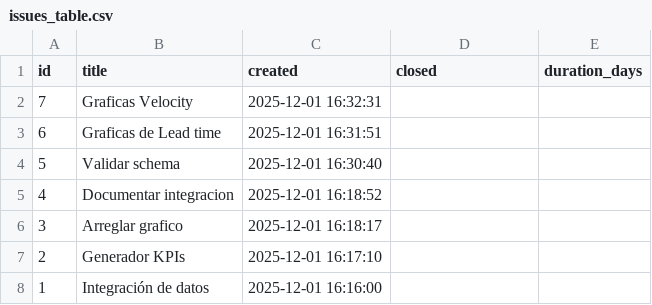
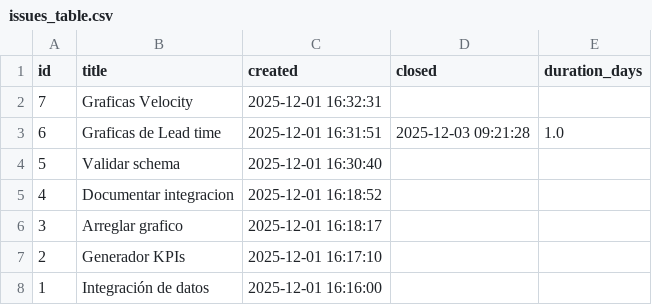
Before and after one commit to aperezmarquez/gobernanza-agil, a CSV file: metrics/issues_table.csv, drawn as a sheet.

```diff
--- a/metrics/issues_table.csv
+++ b/metrics/issues_table.csv
@@ -2,3 +2,3 @@ id,title,created,closed,duration_days
 7,Graficas Velocity,2025-12-01 16:32:31,,
-6,Graficas de Lead time,2025-12-01 16:31:51,,
+6,Graficas de Lead time,2025-12-01 16:31:51,2025-12-03 09:21:28,1.0
 5,Validar schema,2025-12-01 16:30:40,,
```
Also changed, not shown: 3 other files.
